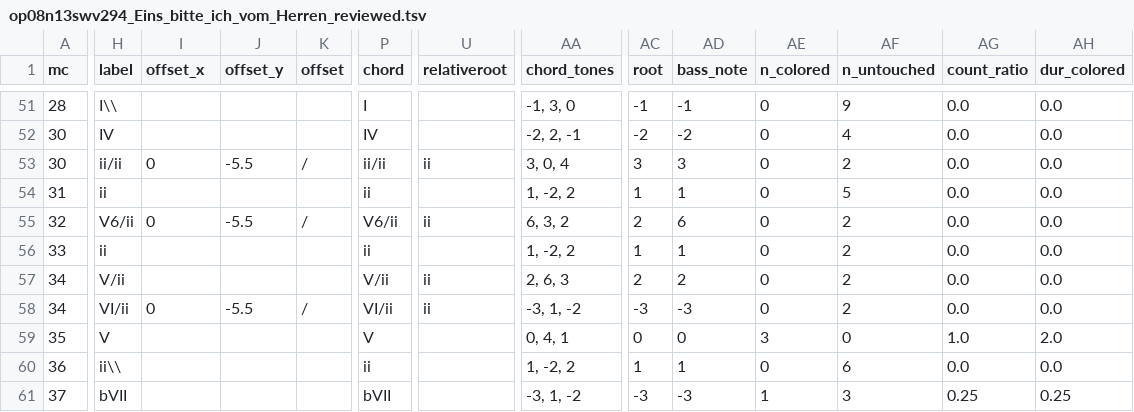
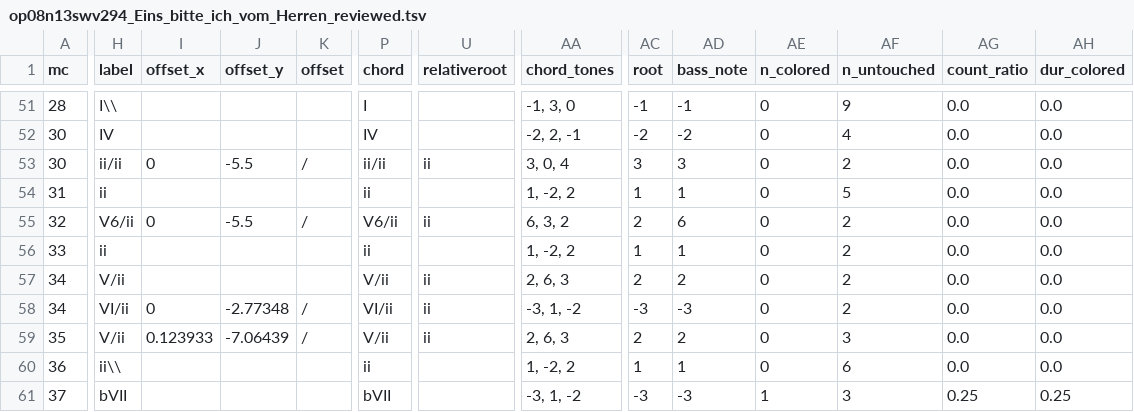
Before and after one commit to DCMLab/kleine_geistliche_konzerte, a TSV file: reviewed/op08n13swv294_Eins_bitte_ich_vom_Herren_reviewed.tsv, drawn as a sheet; only a part is shown, gaps mark what is left out; the diff covers the shown part only; the diff names each change by its address in the sheet, - before the commit and + after, or states it on an @@ line.

```diff
--- a/reviewed/op08n13swv294_Eins_bitte_ich_vom_Herren_reviewed.tsv
+++ b/reviewed/op08n13swv294_Eins_bitte_ich_vom_Herren_reviewed.tsv
-J58 (offset_y): -5.5
+J58 (offset_y): -2.77348
-H59 (label): V
+H59 (label): V/ii
-I59 (offset_x): (empty)
+I59 (offset_x): 0.123933
-J59 (offset_y): (empty)
+J59 (offset_y): -7.06439
-K59 (offset): (empty)
+K59 (offset): /
-P59 (chord): V
+P59 (chord): V/ii
-U59 (relativeroot): (empty)
+U59 (relativeroot): ii
-AA59 (chord_tones): 0, 4, 1
+AA59 (chord_tones): 2, 6, 3
-AC59 (root): 0
+AC59 (root): 2
-AD59 (bass_note): 0
+AD59 (bass_note): 2
-AE59 (n_colored): 3
+AE59 (n_colored): 0
-AF59 (n_untouched): 0
+AF59 (n_untouched): 3
-AG59 (count_ratio): 1.0
+AG59 (count_ratio): 0.0
-AH59 (dur_colored): 2.0
+AH59 (dur_colored): 0.0
```
Also changed, not shown: 2 edited cells elsewhere in this file, harmonies/op08n13swv294_Eins_bitte_ich_vom_Herren.harmonies.tsv, 3 other files.
